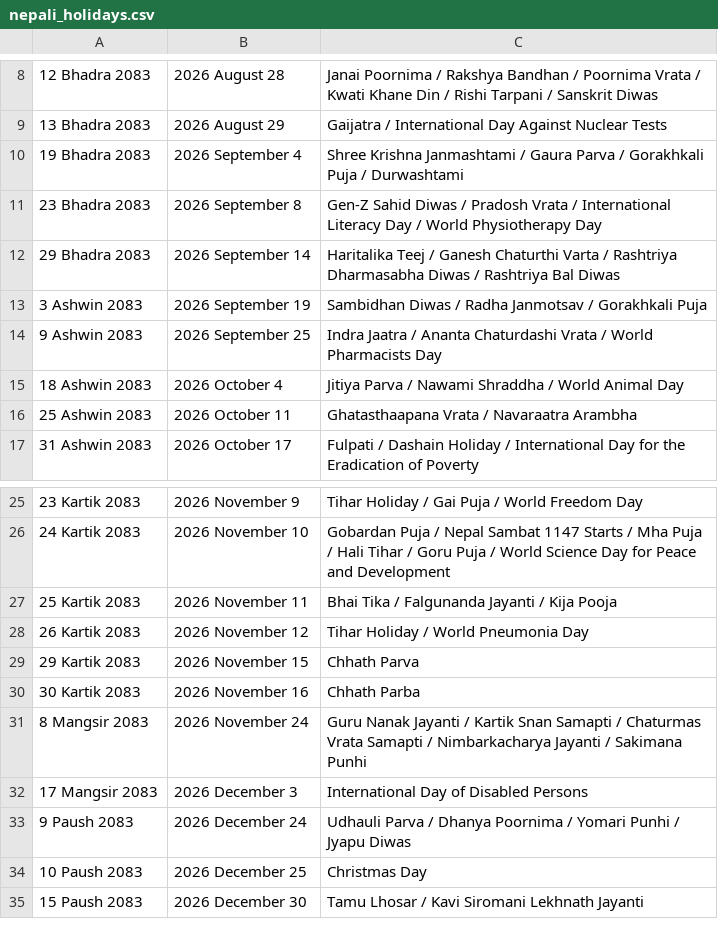
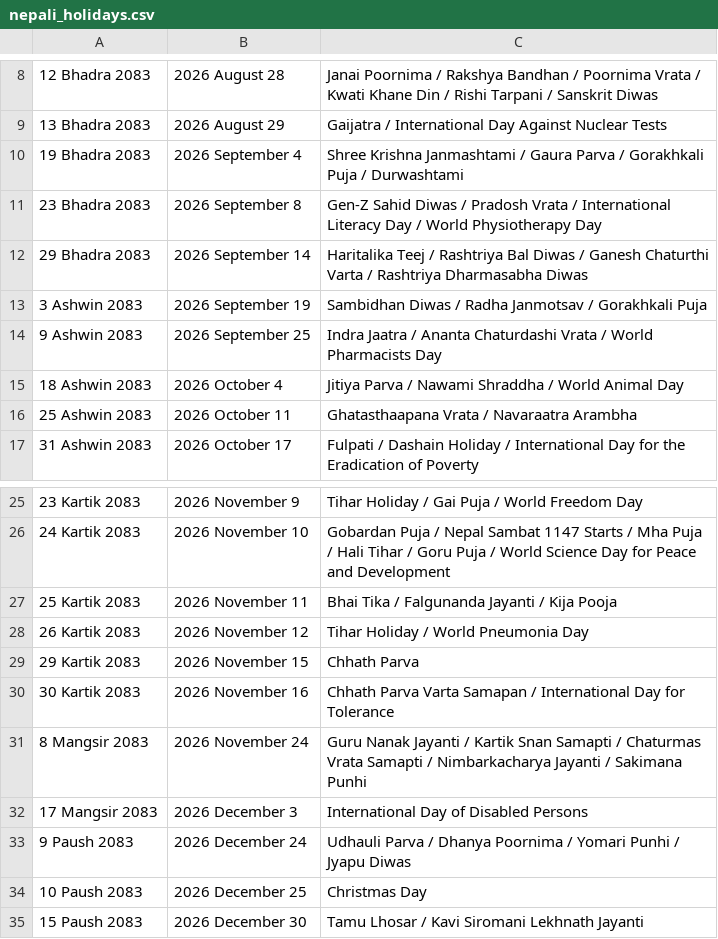
Before and after one commit to Suj8kafka/Nepali-Festival-Counter-for-year-2082, a CSV file: data/nepali_holidays.csv, drawn as a sheet; only a part is shown, gaps mark what is left out; the diff names each change by its address in the sheet, - before the commit and + after, or states it on an @@ line.

```diff
--- a/data/nepali_holidays.csv
+++ b/data/nepali_holidays.csv
-C12: …Teej / Ganesh Chaturthi Varta / Rashtriya Dharmasabha Diwas / Rashtriya Bal Diwas
+C12: …Teej / Rashtriya Bal Diwas / Ganesh Chaturthi Varta / Rashtriya Dharmasabha Diwas
-C30: Chhath Parba
+C30: Chhath Parva Varta Samapan / International Day for Tolerance
```
Also changed, not shown: 2 other files.
